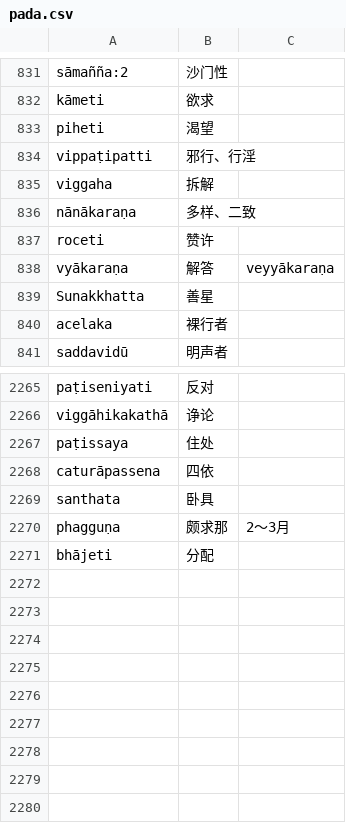
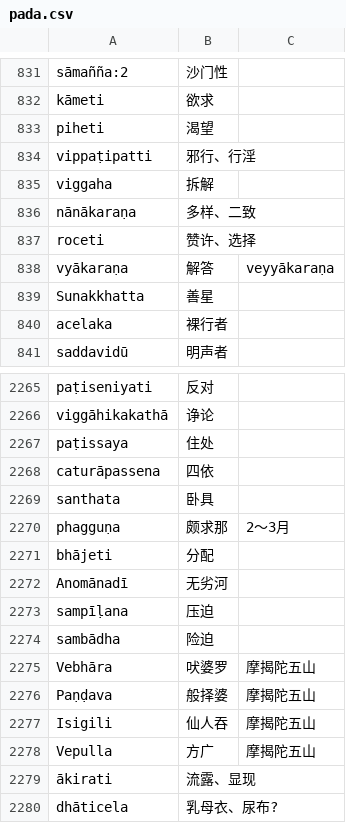
Before and after one commit to jhintr/nirutti, a CSV file: pada.csv, drawn as a sheet; only a part is shown, gaps mark what is left out.

Commit message:
update dict

```diff
--- a/pada.csv
+++ b/pada.csv
@@ -836,3 +836,3 @@ viggaha,拆解,
 nānākaraṇa,多样、二致,
-roceti,赞许,
+roceti,赞许、选择,
 vyākaraṇa,解答,veyyākaraṇa
@@ -2271 +2271,10 @@ phagguṇa,颇求那,2～3月
 bhājeti,分配,
+Anomānadī,无劣河,
+sampīḷana,压迫,
+sambādha,险迫,
+Vebhāra,吠婆罗,摩揭陀五山
+Paṇḍava,般择婆,摩揭陀五山
+Isigili,仙人吞,摩揭陀五山
+Vepulla,方广,摩揭陀五山
+ākirati,流露、显现,
+dhāticela,乳母衣、尿布?,
```
